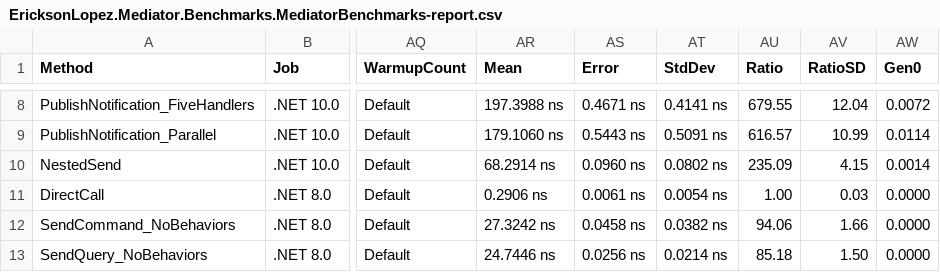
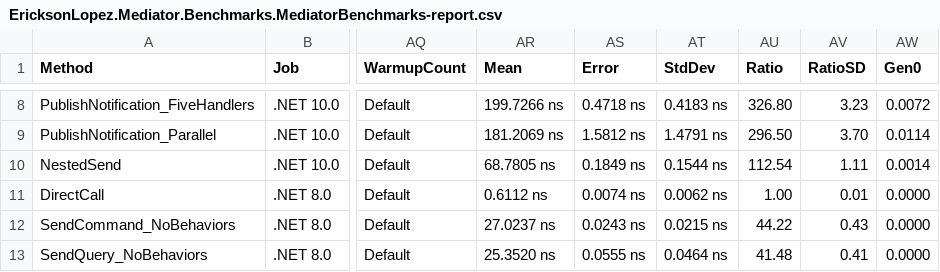
Before and after one commit to ericksonlopezf/dotnet-mediator, a CSV file: benchmarks/results/results/EricksonLopez.Mediator.Benchmarks.MediatorBenchmarks-report.csv, drawn as a sheet; only a part is shown, gaps mark what is left out; the diff covers the shown part only; the diff names each change by its address in the sheet, - before the commit and + after, or states it on an @@ line.

```diff
--- a/benchmarks/results/results/EricksonLopez.Mediator.Benchmarks.MediatorBenchmarks-report.csv
+++ b/benchmarks/results/results/EricksonLopez.Mediator.Benchmarks.MediatorBenchmarks-report.csv
-AR8 (Mean): 197.3988 ns
+AR8 (Mean): 199.7266 ns
-AS8 (Error): 0.4671 ns
+AS8 (Error): 0.4718 ns
-AT8 (StdDev): 0.4141 ns
+AT8 (StdDev): 0.4183 ns
-AU8 (Ratio): 679.55
+AU8 (Ratio): 326.80
-AV8 (RatioSD): 12.04
+AV8 (RatioSD): 3.23
-AR9 (Mean): 179.1060 ns
+AR9 (Mean): 181.2069 ns
-AS9 (Error): 0.5443 ns
+AS9 (Error): 1.5812 ns
-AT9 (StdDev): 0.5091 ns
+AT9 (StdDev): 1.4791 ns
-AU9 (Ratio): 616.57
+AU9 (Ratio): 296.50
-AV9 (RatioSD): 10.99
+AV9 (RatioSD): 3.70
-AR10 (Mean): 68.2914 ns
+AR10 (Mean): 68.7805 ns
-AS10 (Error): 0.0960 ns
+AS10 (Error): 0.1849 ns
-AT10 (StdDev): 0.0802 ns
+AT10 (StdDev): 0.1544 ns
-AU10 (Ratio): 235.09
+AU10 (Ratio): 112.54
-AV10 (RatioSD): 4.15
+AV10 (RatioSD): 1.11
-AR11 (Mean): 0.2906 ns
+AR11 (Mean): 0.6112 ns
-AS11 (Error): 0.0061 ns
+AS11 (Error): 0.0074 ns
-AT11 (StdDev): 0.0054 ns
+AT11 (StdDev): 0.0062 ns
-AV11 (RatioSD): 0.03
+AV11 (RatioSD): 0.01
-AR12 (Mean): 27.3242 ns
+AR12 (Mean): 27.0237 ns
-AS12 (Error): 0.0458 ns
+AS12 (Error): 0.0243 ns
-AT12 (StdDev): 0.0382 ns
+AT12 (StdDev): 0.0215 ns
-AU12 (Ratio): 94.06
+AU12 (Ratio): 44.22
-AV12 (RatioSD): 1.66
+AV12 (RatioSD): 0.43
-AR13 (Mean): 24.7446 ns
+AR13 (Mean): 25.3520 ns
-AS13 (Error): 0.0256 ns
+AS13 (Error): 0.0555 ns
-AT13 (StdDev): 0.0214 ns
+AT13 (StdDev): 0.0464 ns
-AU13 (Ratio): 85.18
+AU13 (Ratio): 41.48
-AV13 (RatioSD): 1.50
+AV13 (RatioSD): 0.41
```
Also changed, not shown: 150 edited cells elsewhere in this file, 5 other files.
